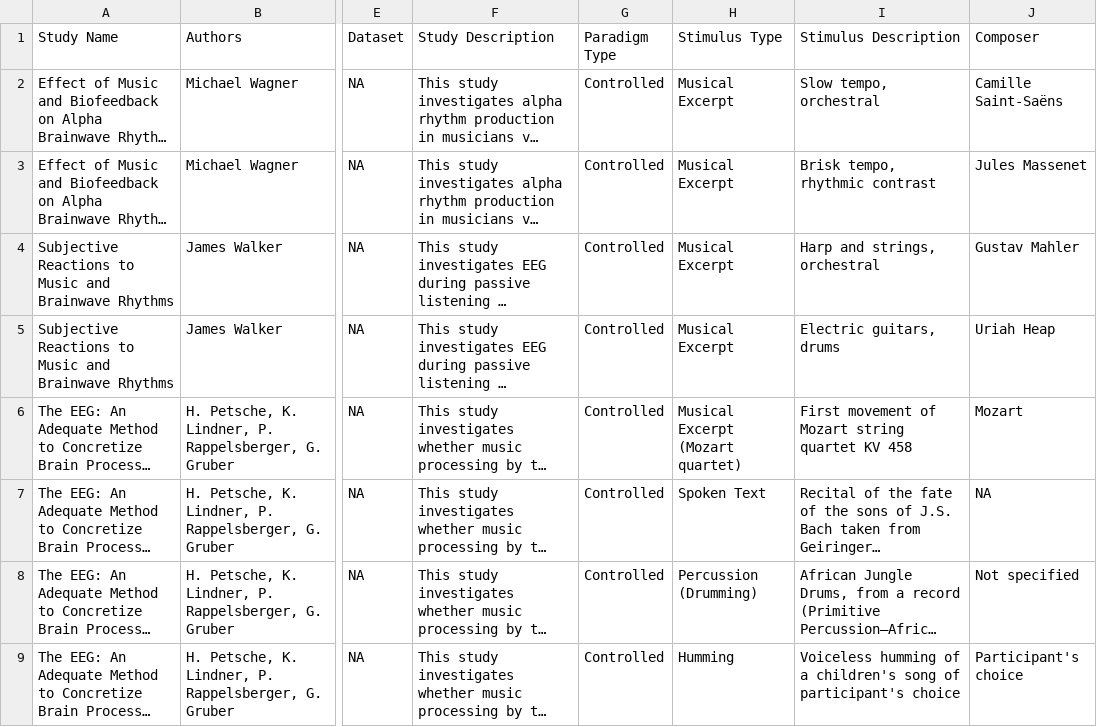
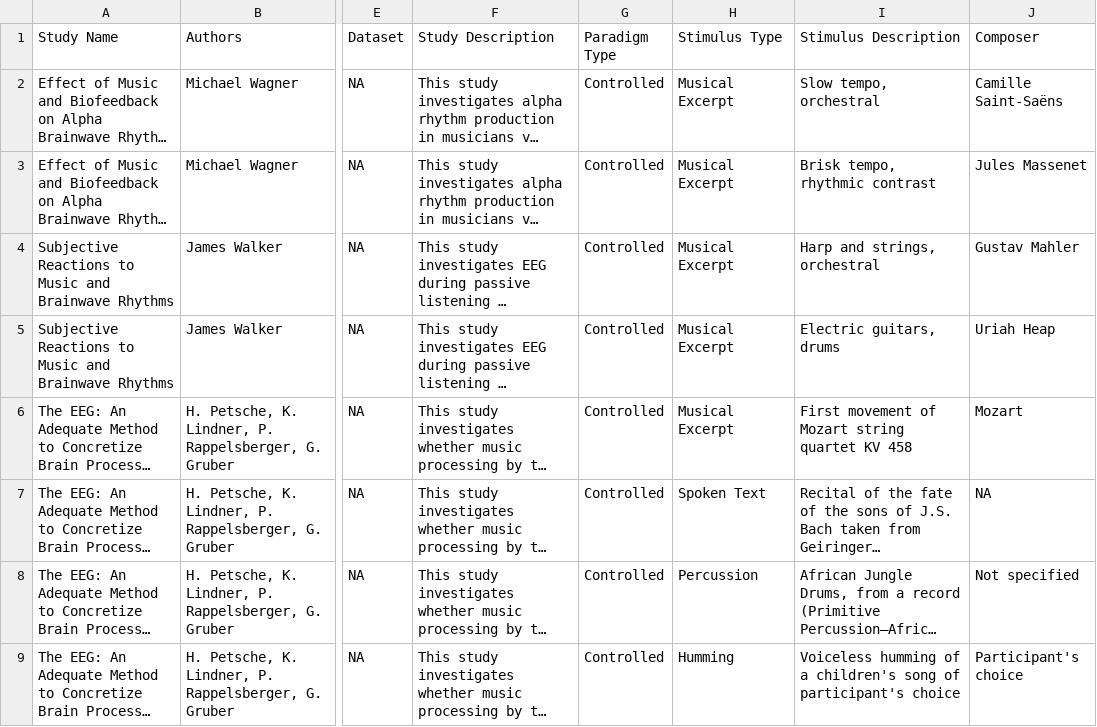
Before and after one commit to jerhsiao/eeg-music-studies-visualization, a CSV file: public/eeg-music-studies-database.csv, drawn as a sheet; only a part is shown, gaps mark what is left out; long unchanged cells end in …; the diff covers the shown part only; the diff names each change by its address in the sheet, - before the commit and + after, or states it on an @@ line.

```diff
--- a/public/eeg-music-studies-database.csv
+++ b/public/eeg-music-studies-database.csv
-H6 (Stimulus Type): Musical Excerpt (Mozart quartet)
+H6 (Stimulus Type): Musical Excerpt
-H8 (Stimulus Type): Percussion (Drumming)
+H8 (Stimulus Type): Percussion
```
Also changed, not shown: 3 added rows and 4 edited cells elsewhere in this file, 23 other files.
